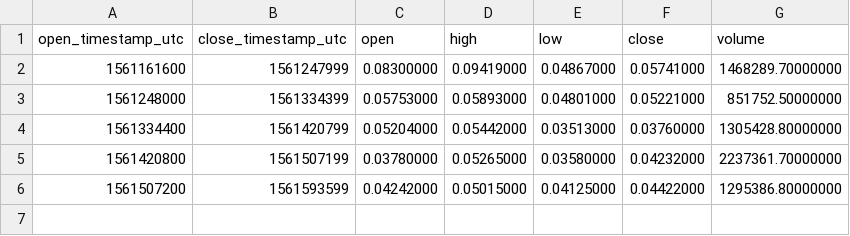
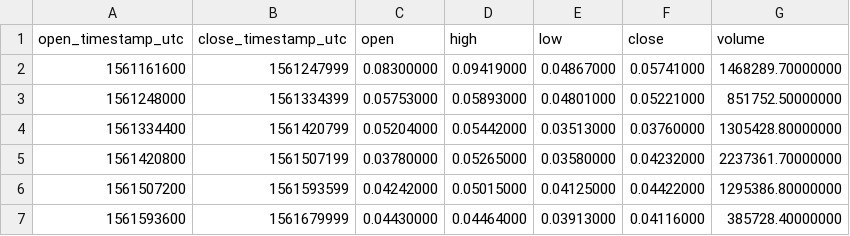
Before and after one commit to cryptobigbro/binance-ALGOBNB, a CSV file: binance-ALGOBNB-1d.csv, drawn as a sheet; the diff names each change by its address in the sheet, - before the commit and + after, or states it on an @@ line.

```diff
--- a/binance-ALGOBNB-1d.csv
+++ b/binance-ALGOBNB-1d.csv
+row 7: 1561593600 | 1561679999 | 0.04430000 | 0.04464000 | 0.03913000 | 0.04116000 | 385728.40000000
```
Also changed, not shown: binance-ALGOBNB-1h.csv, 1 other file.
